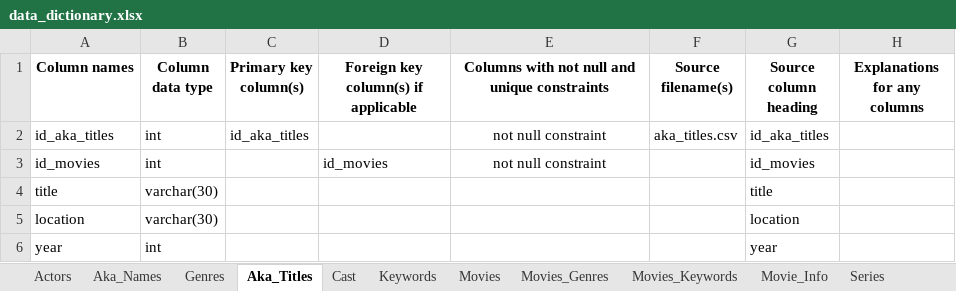
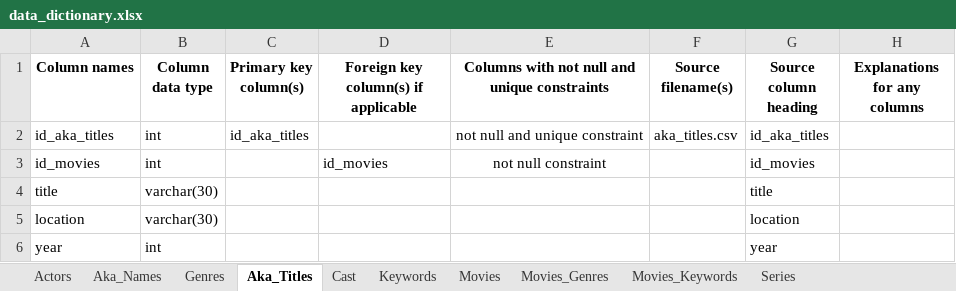
Before and after one commit to cs327e-spring2017/recurscursive, an Excel workbook: lab1/data_dictionary.xlsx, sheet Aka_Titles, drawn as a sheet; values as stored, in another font and other column widths than the file's, no borders; the diff names each change by its address in the sheet, - before the commit and + after, or states it on an @@ line.

Commit message:
updated data dicitonary with unique constraints and removed movies_info table

```diff
--- a/lab1/data_dictionary.xlsx (sheet Aka_Titles)
+++ b/lab1/data_dictionary.xlsx (sheet Aka_Titles)
-sheet tab: Movie_Info
-E2: not null constraint
+E2: not null and unique constraint
```
Also changed, not shown: sheet Genres, sheet Aka_Names, sheet Series, sheet Movies_Genres, sheet Movies_Keywords, sheet Cast, 3 more sheets.
